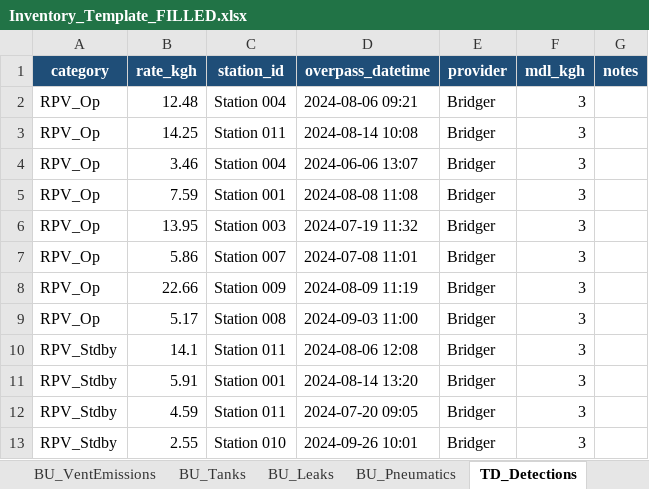
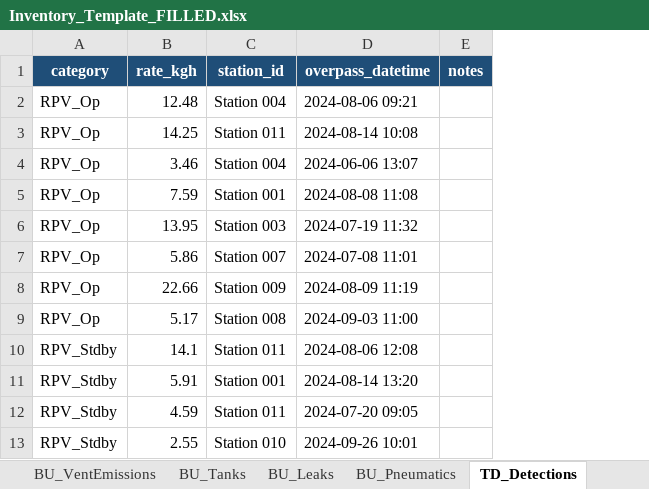
Before and after one commit to Engr-ARA/EEMDL-MII-tool, an Excel workbook: Inventory_Template_FILLED.xlsx, sheet TD_Detections, drawn as a sheet; only a part is shown; values as stored, in another font and other column widths than the file's, no borders; the diff names each change by its address in the sheet, - before the commit and + after, or states it on an @@ line.

```diff
--- a/Inventory_Template_FILLED.xlsx (sheet TD_Detections)
+++ b/Inventory_Template_FILLED.xlsx (sheet TD_Detections)
-column E (provider), rows 2-13: all Bridger
-column F (mdl_kgh), rows 2-13: all 3
```
Also changed, not shown: sheet BU_Pneumatics, sheet BU_Tanks, sheet BU_VentEmissions, sheet README, Inventory_Template.xlsx.
